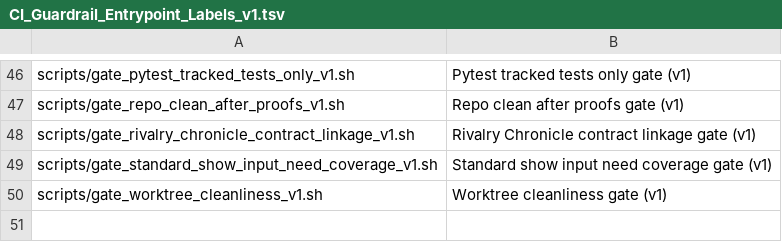
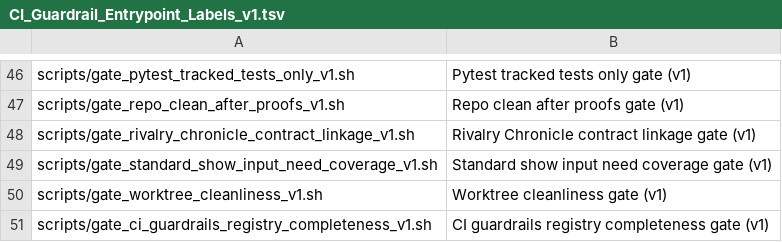
Before and after one commit to weichert/squadvault, a TSV file: docs/80_indices/ops/CI_Guardrail_Entrypoint_Labels_v1.tsv, drawn as a sheet; only a part is shown, gaps mark what is left out.

Commit message:
Phase 7.8 — CI Guardrail Registry Completeness Lock

```diff
--- a/docs/80_indices/ops/CI_Guardrail_Entrypoint_Labels_v1.tsv
+++ b/docs/80_indices/ops/CI_Guardrail_Entrypoint_Labels_v1.tsv
@@ -50 +50,2 @@ scripts/gate_standard_show_input_need_coverage_v1.sh	Standard show input need co
 scripts/gate_worktree_cleanliness_v1.sh	Worktree cleanliness gate (v1)
+scripts/gate_ci_guardrails_registry_completeness_v1.sh	CI guardrails registry completeness gate (v1)
```
Also changed, not shown: 5 other files.
